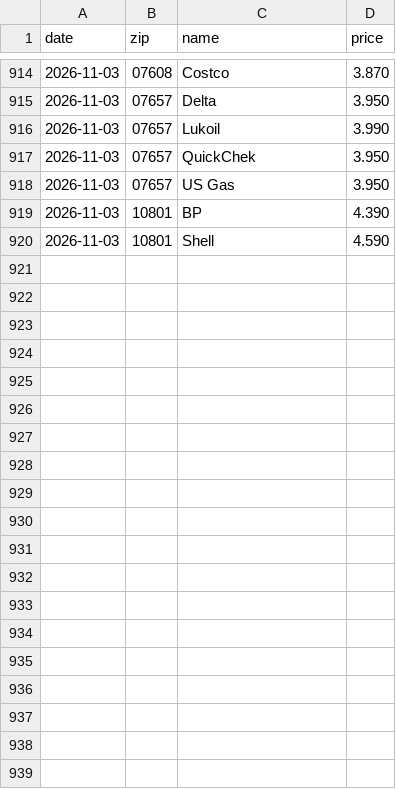
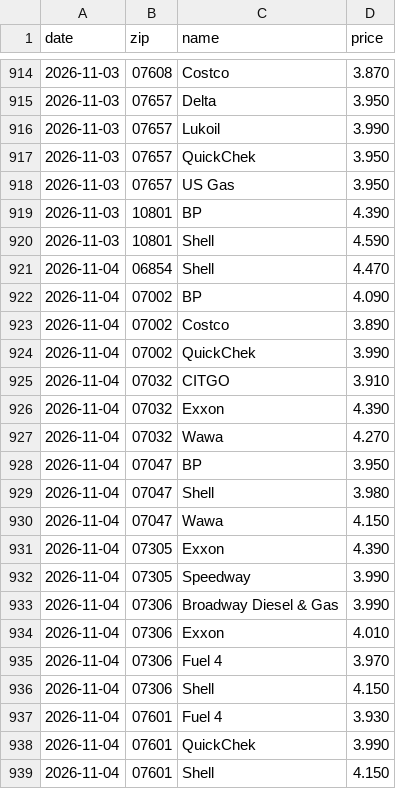
Before and after one commit to dreamerskymaster/costco_fuel_notifier, a CSV file: data/us_station_history.csv, drawn as a sheet; only a part is shown, gaps mark what is left out; the diff covers the shown part only.

```diff
--- a/data/us_station_history.csv
+++ b/data/us_station_history.csv
@@ -920 +920,20 @@ date,zip,name,price
 2026-11-03,10801,Shell,4.590
+2026-11-04,06854,Shell,4.470
+2026-11-04,07002,BP,4.090
+2026-11-04,07002,Costco,3.890
+2026-11-04,07002,QuickChek,3.990
+2026-11-04,07032,CITGO,3.910
+2026-11-04,07032,Exxon,4.390
+2026-11-04,07032,Wawa,4.270
+2026-11-04,07047,BP,3.950
+2026-11-04,07047,Shell,3.980
+2026-11-04,07047,Wawa,4.150
+2026-11-04,07305,Exxon,4.390
+2026-11-04,07305,Speedway,3.990
+2026-11-04,07306,Broadway Diesel & Gas,3.990
+2026-11-04,07306,Exxon,4.010
+2026-11-04,07306,Fuel 4,3.970
+2026-11-04,07306,Shell,4.150
+2026-11-04,07601,Fuel 4,3.930
+2026-11-04,07601,QuickChek,3.990
+2026-11-04,07601,Shell,4.150
```
Also changed, not shown: 9 added rows elsewhere in this file, data/predictions.csv, 2 other files.
